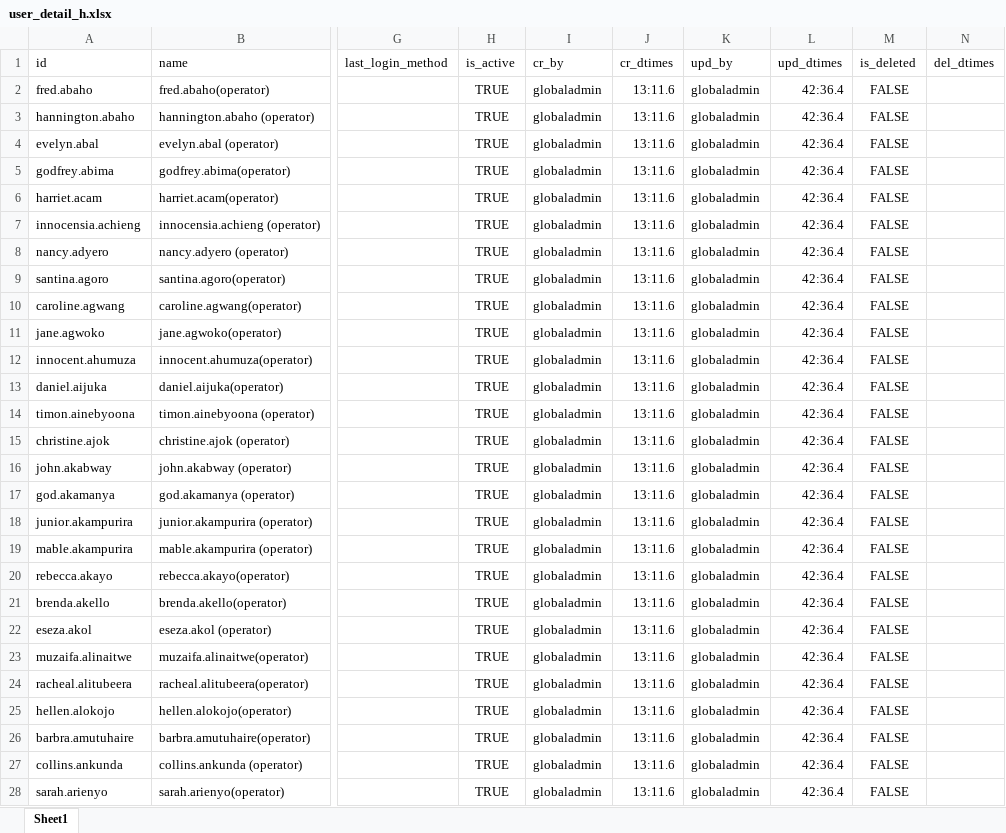
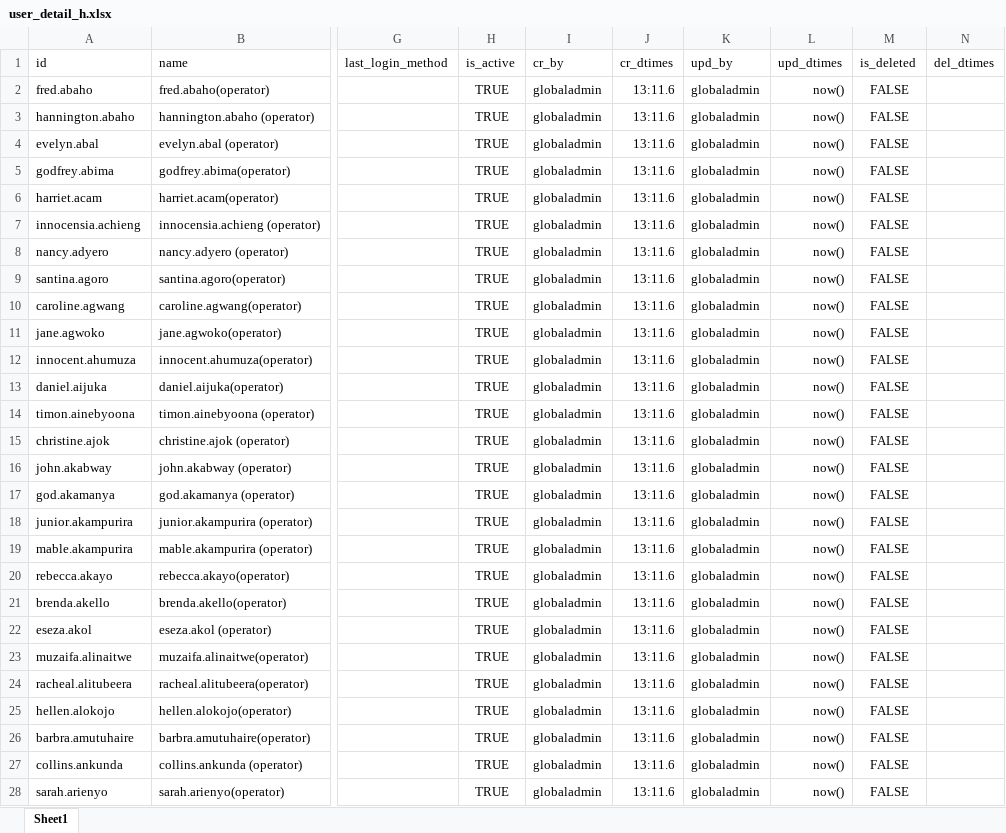
Before and after one commit to tf-nira/mosip-data_bkp, an Excel workbook: mosip_master/xlsx/user_detail_h.xlsx, sheet Sheet1, drawn as a sheet; only a part is shown, gaps mark what is left out; values as stored, in another font and other column widths than the file's, no borders; the diff covers the shown part only; the diff names each change by its address in the sheet, - before the commit and + after, or states it on an @@ line.

Commit message:
user_detail_h

```diff
--- a/mosip_master/xlsx/user_detail_h.xlsx (sheet Sheet1)
+++ b/mosip_master/xlsx/user_detail_h.xlsx (sheet Sheet1)
-L2:L28 (upd_dtimes): 42:36.4
+L2:L28 (upd_dtimes): now()
```
Also changed, not shown: 236 edited cells elsewhere in this sheet.
